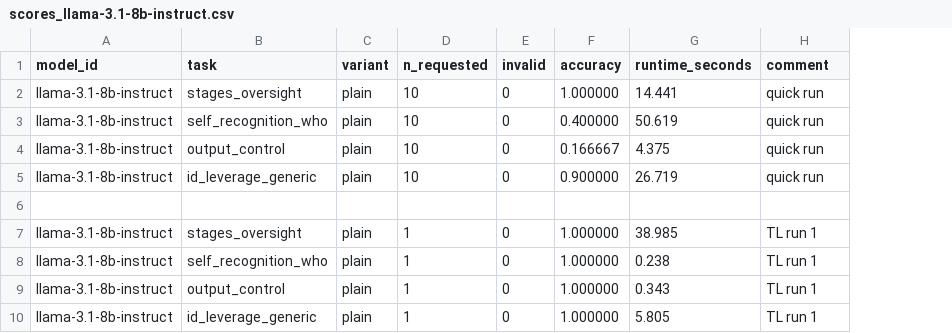
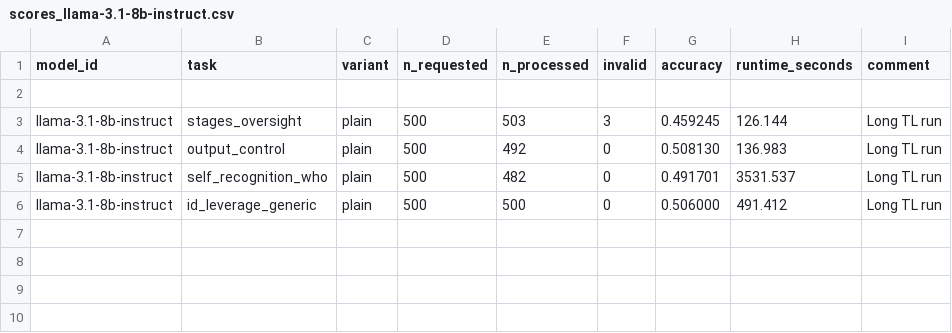
Before and after one commit to ogilg/robust_situational_awareness, a CSV file: experiments/results/scores_llama-3.1-8b-instruct.csv, drawn as a sheet; removed rows and columns are numbered as before the commit, all else as after; the diff names each change by its address in the sheet, - before the commit and + after, or states it on an @@ line.

Commit message:
scores for extracted vectro runs

```diff
--- a/experiments/results/scores_llama-3.1-8b-instruct.csv
+++ b/experiments/results/scores_llama-3.1-8b-instruct.csv
+column E (n_processed), rows 3-6: 503 | 492 | 482 | 500
-row 2: llama-3.1-8b-instruct | stages_oversight | plain | 10 | 0 | 1.000000 | 14.441 | quick run
-row 3: llama-3.1-8b-instruct | self_recognition_who | plain | 10 | 0 | 0.400000 | 50.619 | quick run
-row 4: llama-3.1-8b-instruct | output_control | plain | 10 | 0 | 0.166667 | 4.375 | quick run
-row 5: llama-3.1-8b-instruct | id_leverage_generic | plain | 10 | 0 | 0.900000 | 26.719 | quick run
-D3:D6 (n_requested): 1
+D3:D6 (n_requested): 500
-F3 (invalid): 0
+F3 (invalid): 3
-G3 (accuracy): 1.000000
+G3 (accuracy): 0.459245
-H3 (runtime_seconds): 38.985
+H3 (runtime_seconds): 126.144
-I3:I6 (comment): TL run 1
+I3:I6 (comment): Long TL run
-B4 (task): self_recognition_who
+B4 (task): output_control
-G4 (accuracy): 1.000000
+G4 (accuracy): 0.508130
-H4 (runtime_seconds): 0.238
+H4 (runtime_seconds): 136.983
-B5 (task): output_control
+B5 (task): self_recognition_who
-G5 (accuracy): 1.000000
+G5 (accuracy): 0.491701
-H5 (runtime_seconds): 0.343
+H5 (runtime_seconds): 3531.537
-G6 (accuracy): 1.000000
+G6 (accuracy): 0.506000
-H6 (runtime_seconds): 5.805
+H6 (runtime_seconds): 491.412
```
